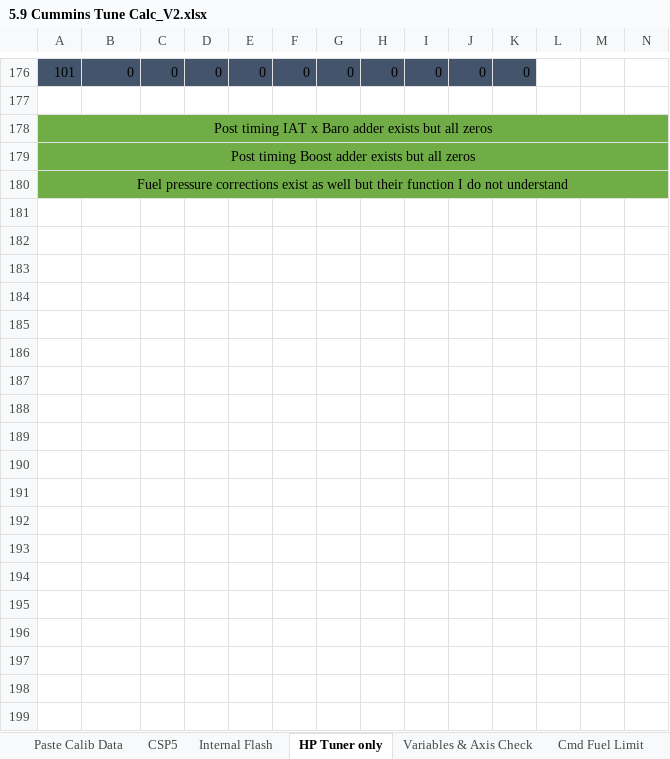
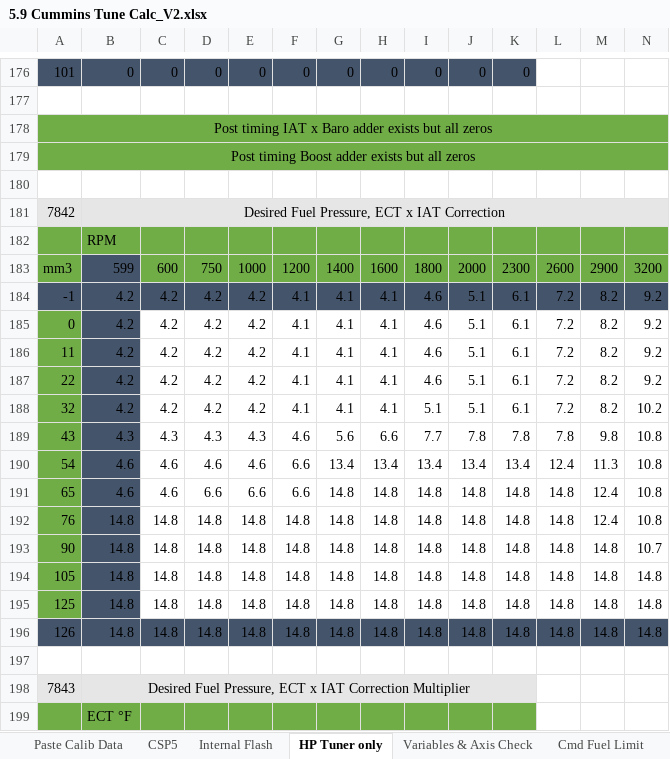
Before and after one commit to akudlacek/cummins_tuning_calc, an Excel workbook: 5.9 Cummins Tune Calc_V2.xlsx, sheet HP Tuner only, drawn as a sheet; only a part is shown, gaps mark what is left out; values as stored, in another font and other column widths than the file's, no borders; conditional formats not drawn; removed rows and columns are numbered as before the commit, all else as after; rows hold the shown columns only; the diff covers the shown part only; the diff names each change by its address in the sheet, - before the commit and + after, or states it on an @@ line.

Commit message:
added hp tuner fuel pressure compensation tables don't really know how they work
Signed-off-by: akudlacek <7029639+akudlacek@users.noreply.github.com>

```diff
--- a/5.9 Cummins Tune Calc_V2.xlsx (sheet HP Tuner only)
+++ b/5.9 Cummins Tune Calc_V2.xlsx (sheet HP Tuner only)
-A180: Fuel pressure corrections exist as well but their function I do not understand
+A180: (empty)
-A180:N180 fill: #70AD47
+A180:N180 fill: none
-A180:P180 merged
+row 181: 7842 | Desired Fuel Pressure, ECT x IAT Correction
+row 182:  | RPM
+row 183: mm3 | 599 | 600 | 750 | 1000 | 1200 | 1400 | 1600 | 1800 | 2000 | 2300 | 2600 | 2900 | 3200
+row 184: -1 | 4.2 | 4.2 | 4.2 | 4.2 | 4.1 | 4.1 | 4.1 | 4.6 | 5.1 | 6.1 | 7.2 | 8.2 | 9.2
+row 185: 0 | 4.2 | 4.2 | 4.2 | 4.2 | 4.1 | 4.1 | 4.1 | 4.6 | 5.1 | 6.1 | 7.2 | 8.2 | 9.2
+row 186: 11 | 4.2 | 4.2 | 4.2 | 4.2 | 4.1 | 4.1 | 4.1 | 4.6 | 5.1 | 6.1 | 7.2 | 8.2 | 9.2
+row 187: 22 | 4.2 | 4.2 | 4.2 | 4.2 | 4.1 | 4.1 | 4.1 | 4.6 | 5.1 | 6.1 | 7.2 | 8.2 | 9.2
+row 188: 32 | 4.2 | 4.2 | 4.2 | 4.2 | 4.1 | 4.1 | 4.1 | 5.1 | 5.1 | 6.1 | 7.2 | 8.2 | 10.2
+row 189: 43 | 4.3 | 4.3 | 4.3 | 4.3 | 4.6 | 5.6 | 6.6 | 7.7 | 7.8 | 7.8 | 7.8 | 9.8 | 10.8
+row 190: 54 | 4.6 | 4.6 | 4.6 | 4.6 | 6.6 | 13.4 | 13.4 | 13.4 | 13.4 | 13.4 | 12.4 | 11.3 | 10.8
+row 191: 65 | 4.6 | 4.6 | 6.6 | 6.6 | 6.6 | 14.8 | 14.8 | 14.8 | 14.8 | 14.8 | 14.8 | 12.4 | 10.8
+row 192: 76 | 14.8 | 14.8 | 14.8 | 14.8 | 14.8 | 14.8 | 14.8 | 14.8 | 14.8 | 14.8 | 14.8 | 12.4 | 10.8
+row 193: 90 | 14.8 | 14.8 | 14.8 | 14.8 | 14.8 | 14.8 | 14.8 | 14.8 | 14.8 | 14.8 | 14.8 | 14.8 | 10.7
+row 194: 105 | 14.8 | 14.8 | 14.8 | 14.8 | 14.8 | 14.8 | 14.8 | 14.8 | 14.8 | 14.8 | 14.8 | 14.8 | 14.8
+row 195: 125 | 14.8 | 14.8 | 14.8 | 14.8 | 14.8 | 14.8 | 14.8 | 14.8 | 14.8 | 14.8 | 14.8 | 14.8 | 14.8
+row 196: 126 | 14.8 | 14.8 | 14.8 | 14.8 | 14.8 | 14.8 | 14.8 | 14.8 | 14.8 | 14.8 | 14.8 | 14.8 | 14.8
+row 197: (empty)
+row 198: 7843 | Desired Fuel Pressure, ECT x IAT Correction Multiplier
+row 199:  | ECT °F
```
Also changed, not shown: 44 added rows and cell formats elsewhere in this sheet, sheet Fuel Pressure Calc, sheet Pilot Injection, sheet Cmd Fuel Limit, sheet Variables & Axis Check, sheet Internal Flash.
